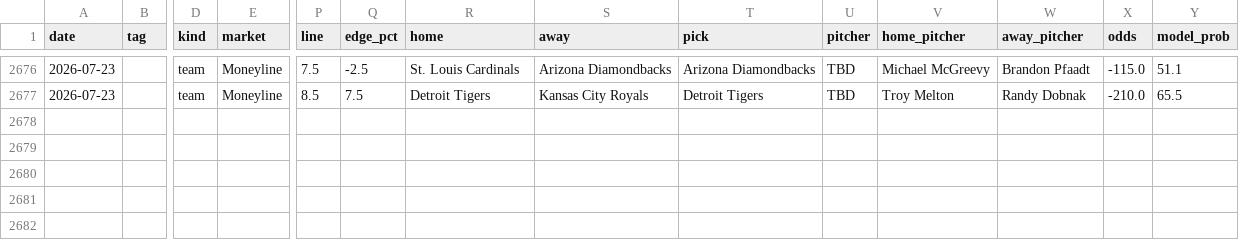
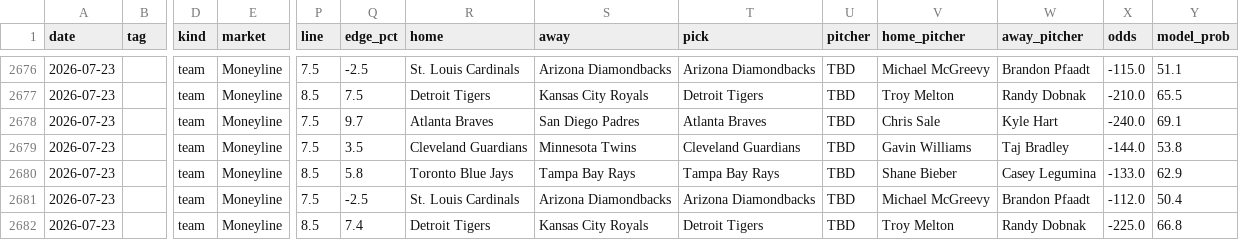
Before and after one commit to 48jg6bdmjs-dot/parlayos-main, a CSV file: picks_log.csv, drawn as a sheet; only a part is shown, gaps mark what is left out; rows hold the shown columns only; the diff names each change by its address in the sheet, - before the commit and + after, or states it on an @@ line.

```diff
--- a/picks_log.csv
+++ b/picks_log.csv
+row 2678: 2026-07-23 |  | team | Moneyline | 7.5 | 9.7 | Atlanta Braves | San Diego Padres | Atlanta Braves | TBD | Chris Sale | Kyle Hart | -240.0 | 69.1
+row 2679: 2026-07-23 |  | team | Moneyline | 7.5 | 3.5 | Cleveland Guardians | Minnesota Twins | Cleveland Guardians | TBD | Gavin Williams | Taj Bradley | -144.0 | 53.8
+row 2680: 2026-07-23 |  | team | Moneyline | 8.5 | 5.8 | Toronto Blue Jays | Tampa Bay Rays | Tampa Bay Rays | TBD | Shane Bieber | Casey Legumina | -133.0 | 62.9
+row 2681: 2026-07-23 |  | team | Moneyline | 7.5 | -2.5 | St. Louis Cardinals | Arizona Diamondbacks | Arizona Diamondbacks | TBD | Michael McGreevy | Brandon Pfaadt | -112.0 | 50.4
+row 2682: 2026-07-23 |  | team | Moneyline | 8.5 | 7.4 | Detroit Tigers | Kansas City Royals | Detroit Tigers | TBD | Troy Melton | Randy Dobnak | -225.0 | 66.8
```
Also changed, not shown: 1 other file.
